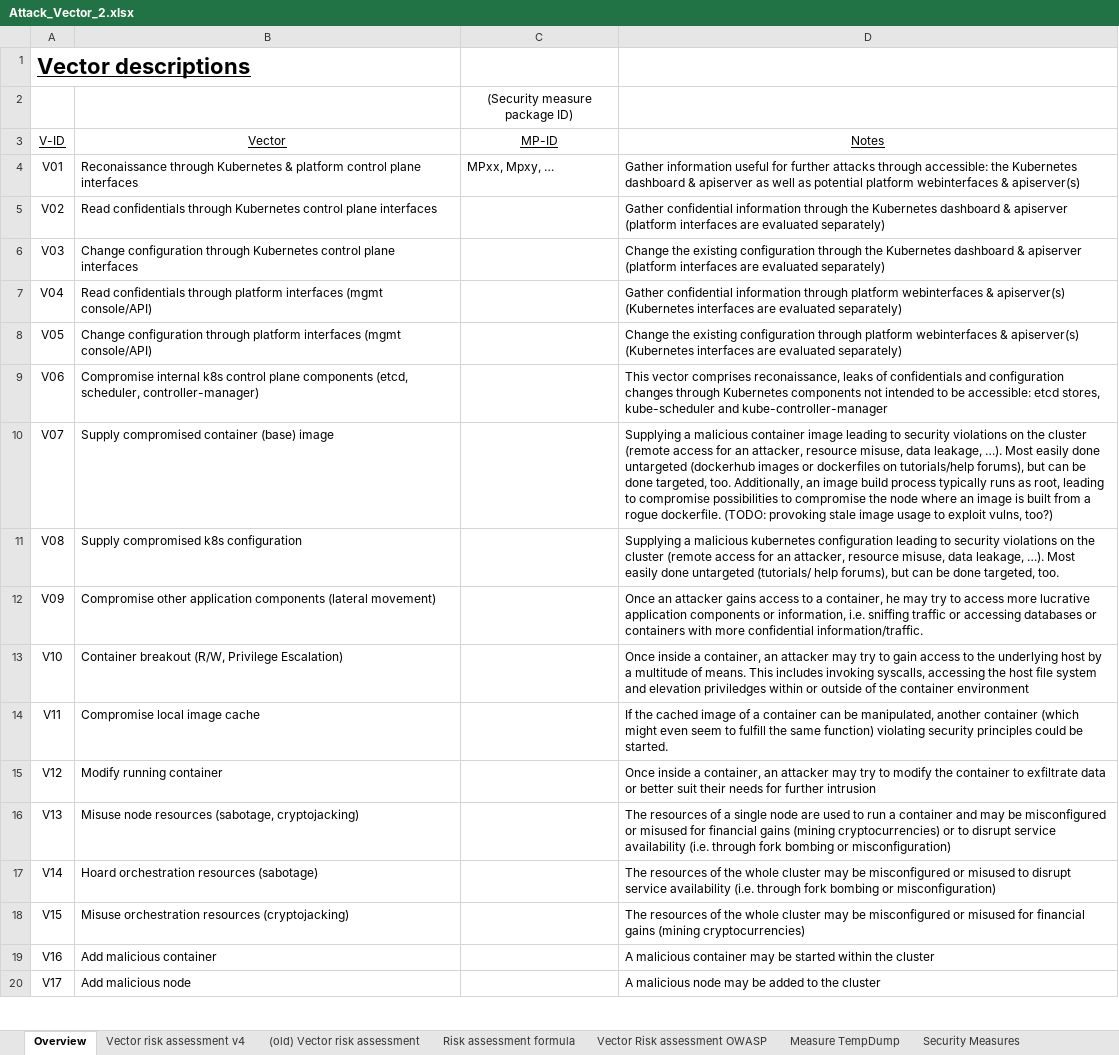
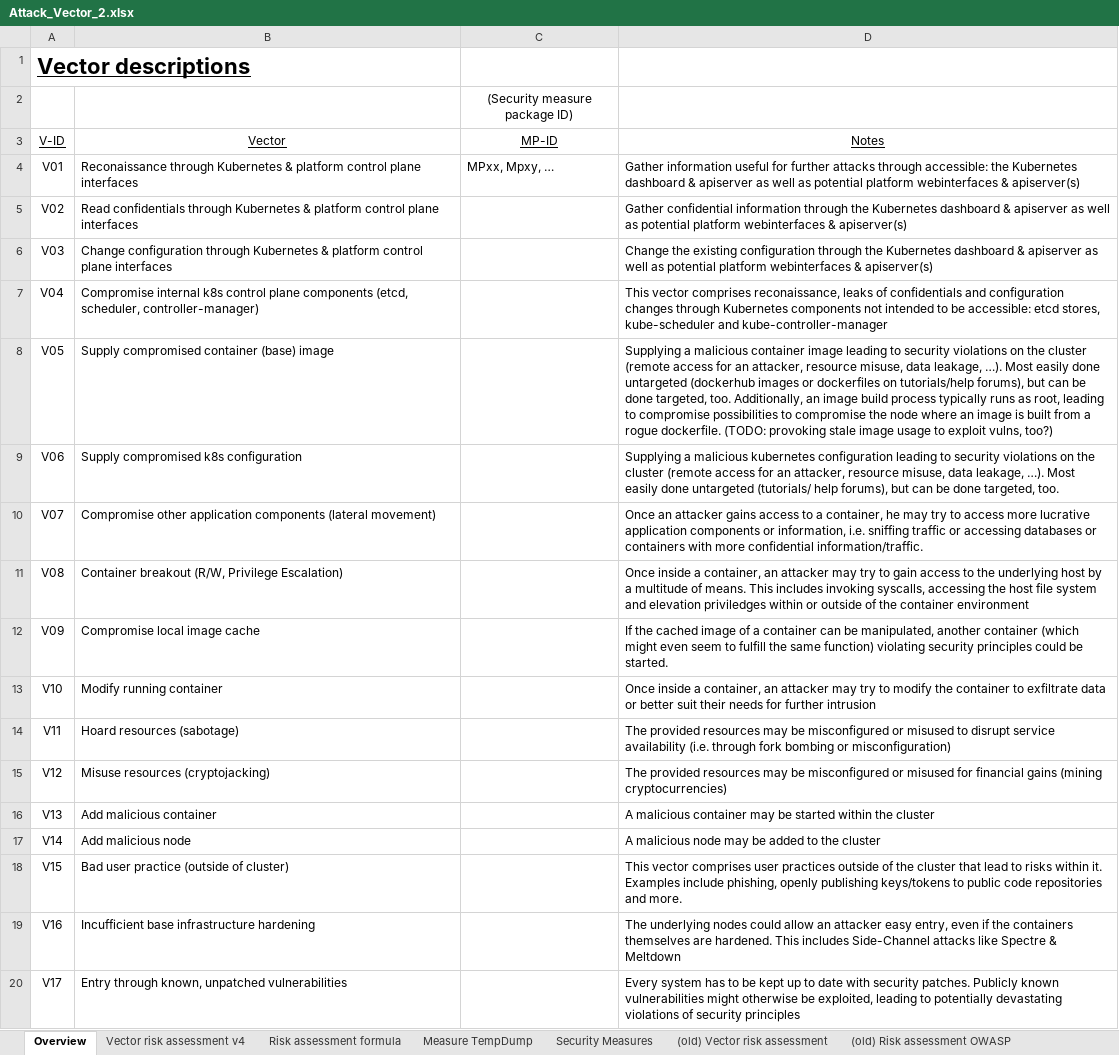
Before and after one commit to gramsimamsi/bachelorThesis, an Excel workbook: Attack_Vector_2.xlsx, sheet Overview, drawn as a sheet; only a part is shown; values as stored, in another font and other column widths than the file's, no borders; the diff covers the shown part only; the diff names each change by its address in the sheet, - before the commit and + after, or states it on an @@ line.

Commit message:
(last) merge of overlapping vectors

```diff
--- a/Attack_Vector_2.xlsx (sheet Overview)
+++ b/Attack_Vector_2.xlsx (sheet Overview)
-sheet tab: Vector Risk assessment OWASP
+sheet tab: (old) Risk assessment OWASP
@@ sheet tab order changed: Overview | Vector risk assessment v4 | Risk assessment formula | Measure TempDump | Security Measures | (old) Vector risk assessment | (old) Risk assessment OWASP @@
-B5 (Vector): …through Kubernetes control plane…
+B5 (Vector): …through Kubernetes & platform control plane…
-D5 (Notes): …& apiserver (platform interfaces are evaluated separately)
+D5 (Notes): …& apiserver as well as potential platform webinterfaces & apiserver(s)
-B6 (Vector): …through Kubernetes control plane…
+B6 (Vector): …through Kubernetes & platform control plane…
-D6 (Notes): …& apiserver (platform interfaces are evaluated separately)
+D6 (Notes): …& apiserver as well as potential platform webinterfaces & apiserver(s)
-B7 (Vector): Read confidentials through platform interfaces (mgmt console/API)
+B7 (Vector): Compromise internal k8s control plane components (etcd, scheduler, controller-manager)
-D7 (Notes): Gather confidential information through platform webinterfaces & apiserver(s) (Kubernetes interfaces are evaluated separately)
+D7 (Notes): This vector comprises reconaissance, leaks of confidentials and configuration changes through Kubernetes components not intended to be accessible: etcd stores, kube-scheduler and kube-controller-manager
-B8 (Vector): Change configuration through platform interfaces (mgmt console/API)
+B8 (Vector): Supply compromised container (base) image
-D8 (Notes): Change the existing configuration through platform webinterfaces & apiserver(s) (Kubernetes interfaces are evaluated separately)
+D8 (Notes): Supplying a malicious container image leading to security violations on the cluster (remote access for an attacker, resource misuse, data leakage, …). Most easily done untargeted (dockerhub images or dockerfiles on tutorials/help forums), but can be done targeted, too. Additionally, an image build process typically runs as root, leading to compromise possibilities to compromise the node where an image is built from a rogue dockerfile. (TODO: provoking stale image usage to exploit vulns, too?)
-B9 (Vector): Compromise internal k8s control plane components (etcd, scheduler, controller-manager)
+B9 (Vector): Supply compromised k8s configuration
-D9 (Notes): This vector comprises reconaissance, leaks of confidentials and configuration changes through Kubernetes components not intended to be accessible: etcd stores, kube-scheduler and kube-controller-manager
+D9 (Notes): Supplying a malicious kubernetes configuration leading to security violations on the cluster (remote access for an attacker, resource misuse, data leakage, …). Most easily done untargeted (tutorials/ help forums), but can be done targeted, too.
-B10 (Vector): Supply compromised container (base) image
+B10 (Vector): Compromise other application components (lateral movement)
-D10 (Notes): Supplying a malicious container image leading to security violations on the cluster (remote access for an attacker, resource misuse, data leakage, …). Most easily done untargeted (dockerhub images or dockerfiles on tutorials/help forums), but can be done targeted, too. Additionally, an image build process typically runs as root, leading to compromise possibilities to compromise the node where an image is built from a rogue dockerfile. (TODO: provoking stale image usage to exploit vulns, too?)
+D10 (Notes): Once an attacker gains access to a container, he may try to access more lucrative application components or information, i.e. sniffing traffic or accessing databases or containers with more confidential information/traffic.
-B11 (Vector): Supply compromised k8s configuration
+B11 (Vector): Container breakout (R/W, Privilege Escalation)
-D11 (Notes): Supplying a malicious kubernetes configuration leading to security violations on the cluster (remote access for an attacker, resource misuse, data leakage, …). Most easily done untargeted (tutorials/ help forums), but can be done targeted, too.
+D11 (Notes): Once inside a container, an attacker may try to gain access to the underlying host by a multitude of means. This includes invoking syscalls, accessing the host file system and elevation priviledges within or outside of the container environment
-B12 (Vector): Compromise other application components (lateral movement)
+B12 (Vector): Compromise local image cache
-D12 (Notes): Once an attacker gains access to a container, he may try to access more lucrative application components or information, i.e. sniffing traffic or accessing databases or containers with more confidential information/traffic.
+D12 (Notes): If the cached image of a container can be manipulated, another container (which might even seem to fulfill the same function) violating security principles could be started.
-B13 (Vector): Container breakout (R/W, Privilege Escalation)
+B13 (Vector): Modify running container
-D13 (Notes): …try to gain access to the underlying host by a multitude of means. This includes invoking syscalls, accessing the host file system and elevation priviledges within or outside of the container environment
+D13 (Notes): …try to modify the container to exfiltrate data or better suit their needs for further intrusion
-B14 (Vector): Compromise local image cache
+B14 (Vector): Hoard resources (sabotage)
-D14 (Notes): If the cached image of a container can be manipulated, another container (which might even seem to fulfill the same function) violating security principles could be started.
+D14 (Notes): The provided resources may be misconfigured or misused to disrupt service availability (i.e. through fork bombing or misconfiguration)
-B15 (Vector): Modify running container
+B15 (Vector): Misuse resources (cryptojacking)
-D15 (Notes): Once inside a container, an attacker may try to modify the container to exfiltrate data or better suit their needs for further intrusion
+D15 (Notes): The provided resources may be misconfigured or misused for financial gains (mining cryptocurrencies)
-B16 (Vector): Misuse node resources (sabotage, cryptojacking)
+B16 (Vector): Add malicious container
-D16 (Notes): The resources of a single node are used to run a container and may be misconfigured or misused for financial gains (mining cryptocurrencies) or to disrupt service availability (i.e. through fork bombing or misconfiguration)
+D16 (Notes): A malicious container may be started within the cluster
-B17 (Vector): Hoard orchestration resources (sabotage)
+B17 (Vector): Add malicious node
-D17 (Notes): The resources of the whole cluster may be misconfigured or misused to disrupt service availability (i.e. through fork bombing or misconfiguration)
+D17 (Notes): A malicious node may be added to the cluster
-B18 (Vector): Misuse orchestration resources (cryptojacking)
+B18 (Vector): Bad user practice (outside of cluster)
-D18 (Notes): The resources of the whole cluster may be misconfigured or misused for financial gains (mining cryptocurrencies)
+D18 (Notes): This vector comprises user practices outside of the cluster that lead to risks within it. Examples include phishing, openly publishing keys/tokens to public code repositories and more.
-B19 (Vector): Add malicious container
+B19 (Vector): Incufficient base infrastructure hardening
-D19 (Notes): A malicious container may be started within the cluster
+D19 (Notes): The underlying nodes could allow an attacker easy entry, even if the containers themselves are hardened. This includes Side-Channel attacks like Spectre & Meltdown
-B20 (Vector): Add malicious node
+B20 (Vector): Entry through known, unpatched vulnerabilities
-D20 (Notes): A malicious node may be added to the cluster
+D20 (Notes): Every system has to be kept up to date with security patches. Publicly known vulnerabilities might otherwise be exploited, leading to potentially devastating violations of security principles
```
Also changed, not shown: 3 removed rows elsewhere in this sheet, sheet Vector risk assessment v4, formulas that keep their value, 1 other file.
